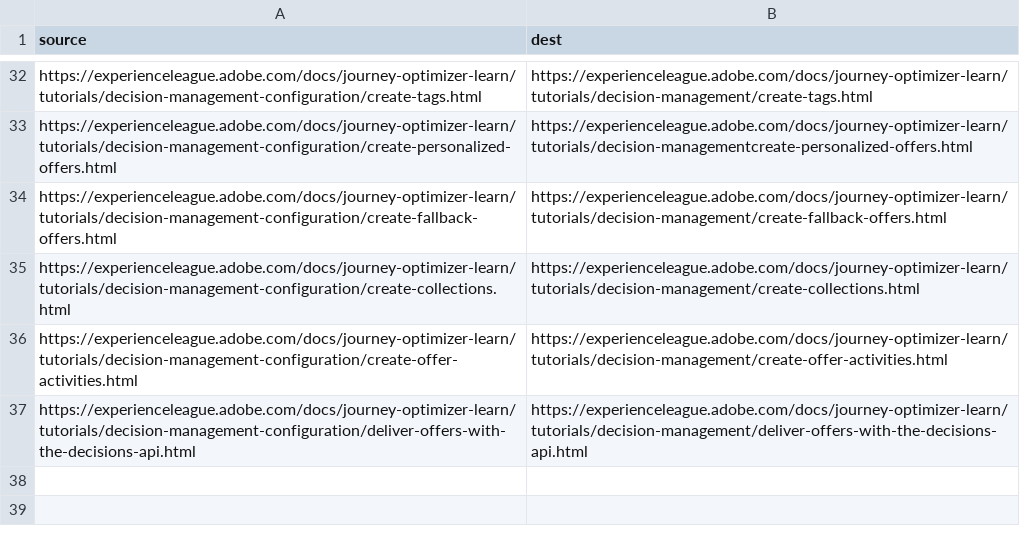
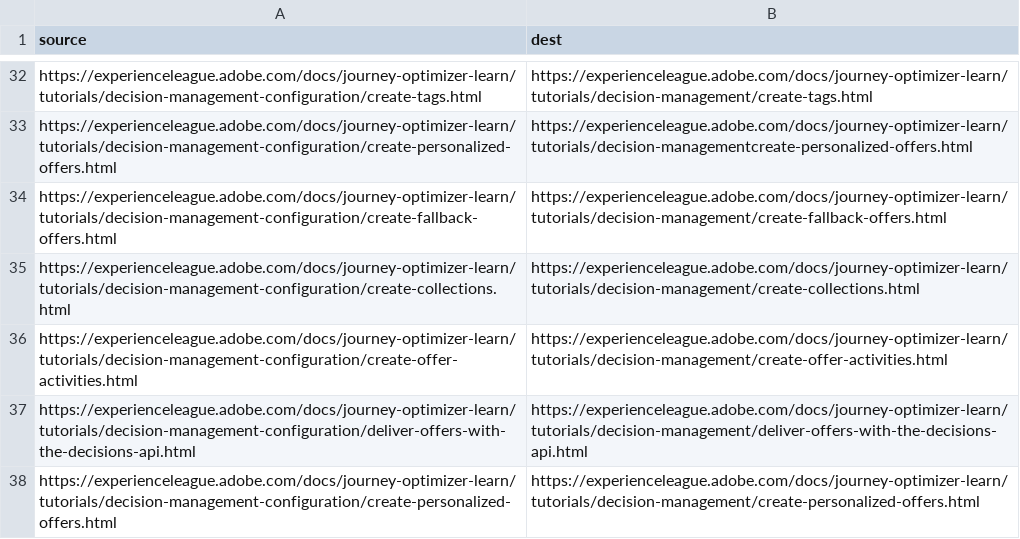
Before and after one commit to AdobeDocs/journey-optimizer-learn.pt-BR, a CSV file: redirects.csv, drawn as a sheet; only a part is shown, gaps mark what is left out; the diff names each change by its address in the sheet, - before the commit and + after, or states it on an @@ line.

Commit message:
Synced non localizable files from repo .

```diff
--- a/redirects.csv
+++ b/redirects.csv
+row 38: https://experienceleague.adobe.com/docs/journey-optimizer-learn/tutorials/decision-management-configuration/create-personalized-offers.html | https://experienceleague.adobe.com/docs/journey-optimizer-learn/tutorials/decision-management/create-personalized-offers.html
```
